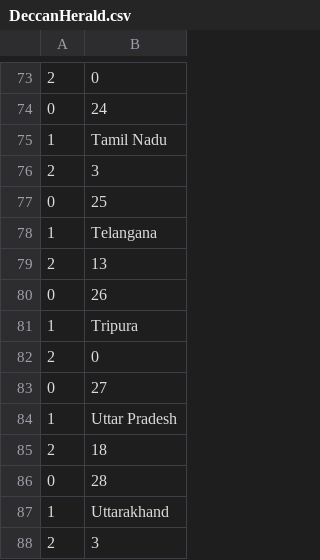
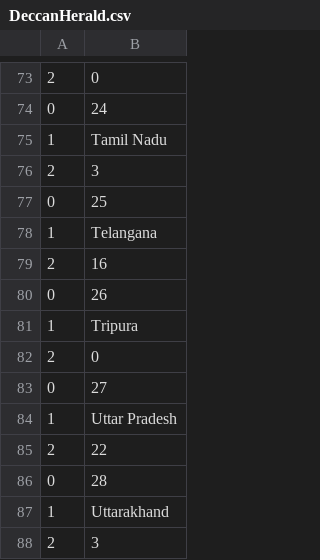
Before and after one commit to AnantaSrikar/NotifierBot, a CSV file: DeccanHerald.csv, drawn as a sheet; only a part is shown, gaps mark what is left out.

Commit message:
Update : 19-03-20 23:42

```diff
--- a/DeccanHerald.csv
+++ b/DeccanHerald.csv
@@ -78,3 +78,3 @@
 1,Telangana
-2, 13
+2, 16
 0,26
@@ -84,3 +84,3 @@
 1,Uttar Pradesh
-2, 18
+2, 22
 0,28
```
